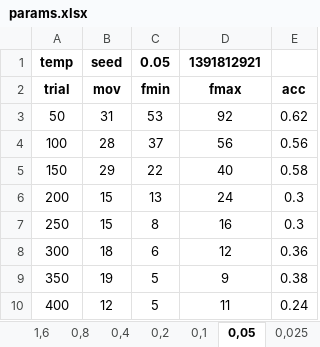
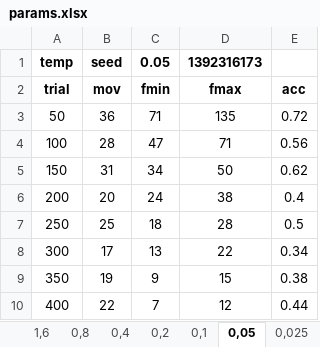
Before and after one commit to fkorsa/CoveringArray, an Excel workbook: recuit/params.xlsx, sheet 0,05, drawn as a sheet; only a part is shown; values as stored, in another font and other column widths than the file's, no borders; the diff covers the shown part only; the diff names each change by its address in the sheet, - before the commit and + after, or states it on an @@ line.

```diff
--- a/recuit/params.xlsx (sheet 0,05)
+++ b/recuit/params.xlsx (sheet 0,05)
-D1: 1391812921
+D1: 1392316173
-B3: 31
+B3: 36
-C3: 53
+C3: 71
-D3: 92
+D3: 135
-E3: 0.62
+E3: 0.72
-C4: 37
+C4: 47
-D4: 56
+D4: 71
-B5: 29
+B5: 31
-C5: 22
+C5: 34
-D5: 40
+D5: 50
-E5: 0.58
+E5: 0.62
-B6: 15
+B6: 20
-C6: 13
+C6: 24
-D6: 24
+D6: 38
-E6: 0.3
+E6: 0.4
-B7: 15
+B7: 25
-C7: 8
+C7: 18
-D7: 16
+D7: 28
-E7: 0.3
+E7: 0.5
-B8: 18
+B8: 17
-C8: 6
+C8: 13
-D8: 12
+D8: 22
-E8: 0.36
+E8: 0.34
-C9: 5
+C9: 9
-D9: 9
+D9: 15
-B10: 12
+B10: 22
-C10: 5
+C10: 7
-D10: 11
+D10: 12
-E10: 0.24
+E10: 0.44
```
Also changed, not shown: 164 added rows and 153 edited cells elsewhere in this sheet, sheet fmin, sheet 0,8, sheet 1,6, sheet 0,1, sheet 0,4, sheet 0,2, 1 more sheet, other sheet tabs, charts or pictures, 12 other files.
